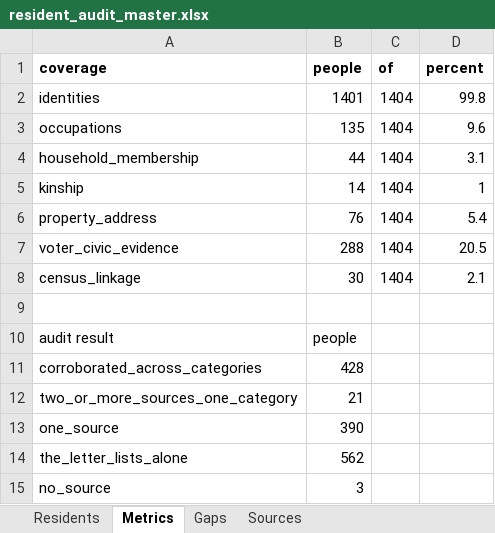
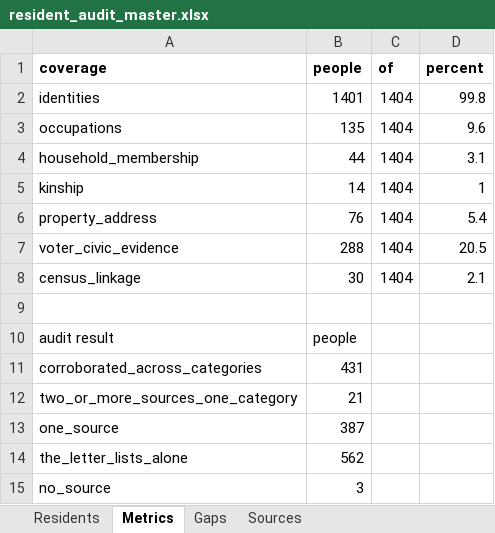
Before and after one commit to kevinrhaas/custom, an Excel workbook: chicago/reference/resident-research/final/audit/resident_audit_master.xlsx, sheet Metrics, drawn as a sheet; values as stored, in another font and other column widths than the file's, no borders; the diff names each change by its address in the sheet, - before the commit and + after, or states it on an @@ line.

Commit message:
T-0681: the Fort Dearborn Addition lot sale, written onto the 11 cards it names
T-0666 (PR #791) read Fergus 1839's lot sale of 10-24 June 1839 — printed pages
47-49, 100 bidders — and matched 11 of them to people this town holds a card
for. Not one of those cards had been told what the sale says, and three cited
nothing the ruling rests on: the write-hop ceiling T-0635 recorded as
"T-0666's to pay".

tools/spend_fergus_1839_lot_sale.py pays all eleven, not the visible three. The
other eight cite the volume only because the 1837 poll or the 1839 city register
happened to name the same household, which made the second hop read them as
written while the lot sale itself had reached nobody.

Its own pass rather than a fourth list folded into spend_fergus_1839_later_lists:
that tool writes one paragraph per person naming the two lists it reads, and
folding a third in would rewrite 101 paragraphs that are already correct.

37 lot rows, $14,988, onto 11 people. Two fields on the card and no others, no
grade moved and no placement written — the Addition was the garrison's
reservation in 1835 and was not platted into lots at all, so its block and lot
number locate nobody. The sale table's own shorthand is carried rather than
flattened: 21 rows print a ditto mark instead of a name, 36 take their block
from an earlier line.

The source is inserted in sorted position where the card's list is already
sorted, because mint_civic_residents.py re-derives a minted person's sources as
a sorted union and a plain append left hh_bronson_arthur and hh_king_nehemiah
one position away from their own derivation.

check.sh gates it in both directions; measure_research_spend.py --gate now reads
directories' write hop at 0 and the ceiling is lowered from 3 with its reason.

```diff
--- a/chicago/reference/resident-research/final/audit/resident_audit_master.xlsx (sheet Metrics)
+++ b/chicago/reference/resident-research/final/audit/resident_audit_master.xlsx (sheet Metrics)
-B11 (people): 428
+B11 (people): 431
-B13 (people): 390
+B13 (people): 387
```
Also changed, not shown: sheet Residents, sheet Gaps, 40 other files.
